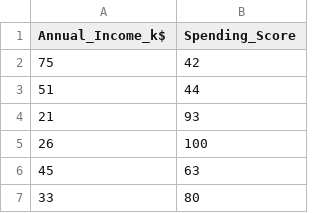
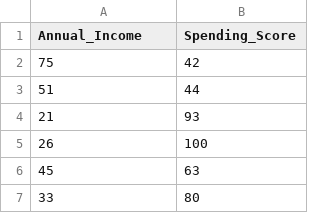
Before and after one commit to oblikarthigit/Clustering, a CSV file: customer_clustering_dataset_120_rows.csv, drawn as a sheet; only a part is shown.

Commit message:
Update customer_clustering_dataset_120_rows.csv

```diff
--- a/customer_clustering_dataset_120_rows.csv
+++ b/customer_clustering_dataset_120_rows.csv
@@ -1,2 +1,2 @@
-Annual_Income_k$,Spending_Score
+Annual_Income,Spending_Score
 75,42
```
